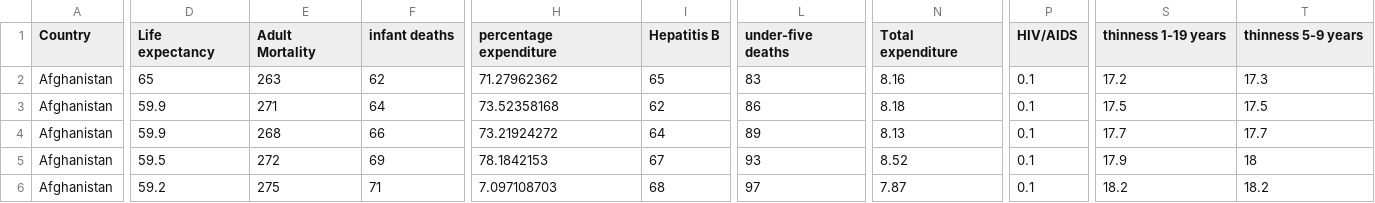
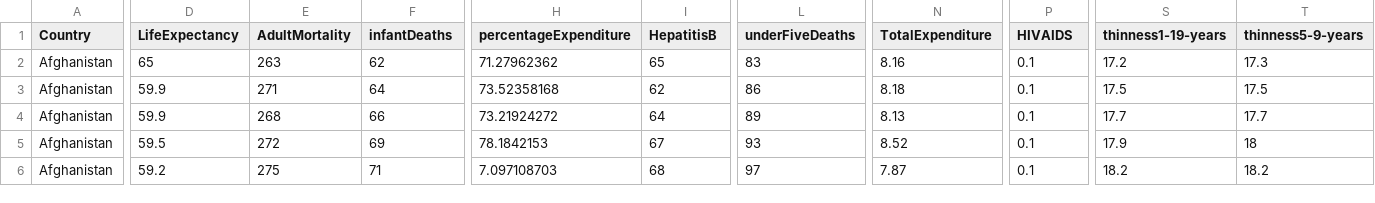
Before and after one commit to 5pence/Life-Expectancy-Correlation, a CSV file: assets/csv/lifeExpectancyData.csv, drawn as a sheet; only a part is shown, gaps mark what is left out; the diff covers the shown part only; the diff names each change by its address in the sheet, - before the commit and + after, or states it on an @@ line.

```diff
--- a/assets/csv/lifeExpectancyData.csv
+++ b/assets/csv/lifeExpectancyData.csv
-D1: Life expectancy
+D1: LifeExpectancy
-E1: Adult Mortality
+E1: AdultMortality
-F1: infant deaths
+F1: infantDeaths
-H1: percentage expenditure
+H1: percentageExpenditure
-I1: Hepatitis B
+I1: HepatitisB
-L1: under-five deaths
+L1: underFiveDeaths
-N1: Total expenditure
+N1: TotalExpenditure
-P1: HIV/AIDS
+P1: HIVAIDS
-S1: thinness 1-19 years
+S1: thinness1-19-years
-T1: thinness 5-9 years
+T1: thinness5-9-years
```
Also changed, not shown: 1 edited cell elsewhere in this file, 4 other files.
